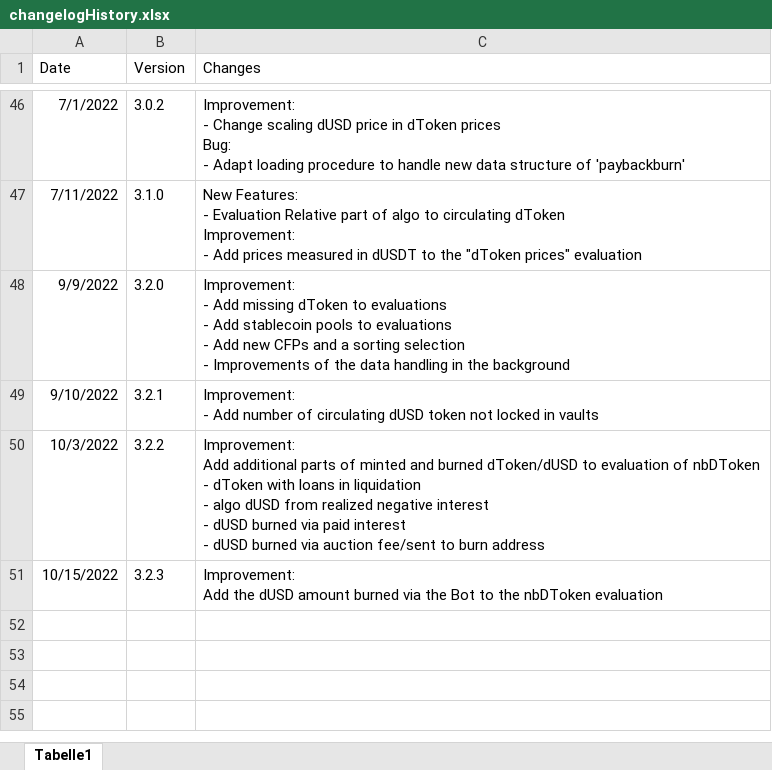
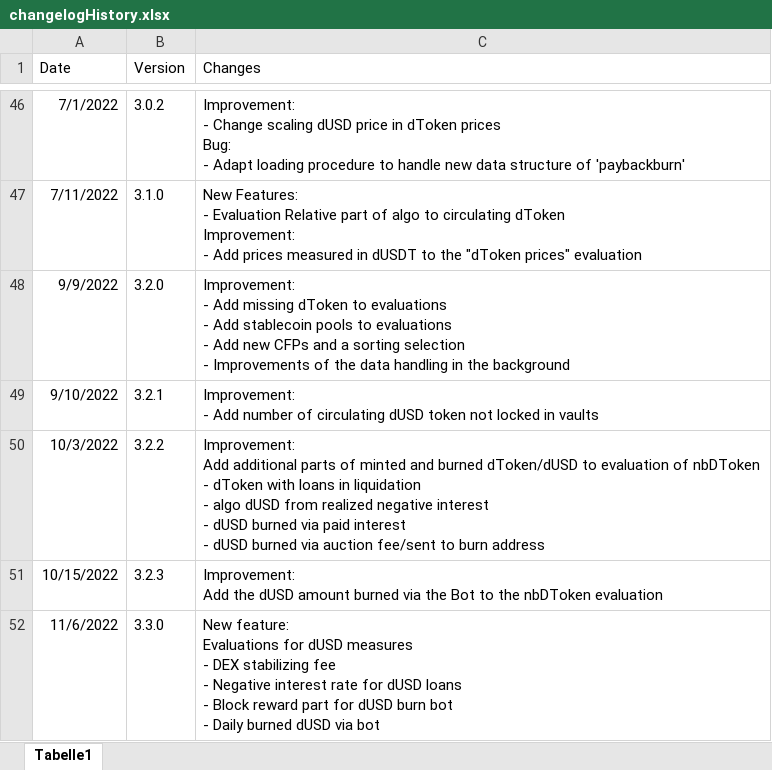
Before and after one commit to DeFi-Analytics/DeFi-Analytics, an Excel workbook: data/changelogHistory.xlsx, sheet Tabelle1, drawn as a sheet; only a part is shown, gaps mark what is left out; values as stored, in another font and other column widths than the file's, no borders; ↵ is a line break in a cell; the diff names each change by its address in the sheet, - before the commit and + after, or states it on an @@ line.

Commit message:
adapt changelog

```diff
--- a/data/changelogHistory.xlsx (sheet Tabelle1)
+++ b/data/changelogHistory.xlsx (sheet Tabelle1)
+row 52: 11/6/2022 | 3.3.0 | New feature: ↵ Evaluations for dUSD measures ↵ - DEX stabilizing fee ↵ - Negative interest rate for dUSD loans ↵ - Block reward part for dUSD burn bot ↵ - Daily burned dUSD via bot
```
